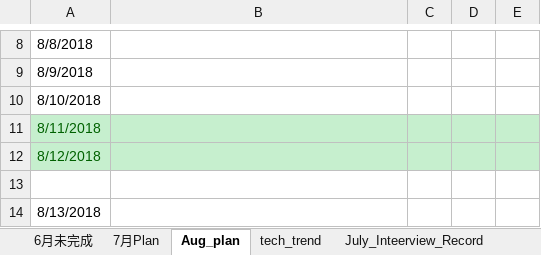
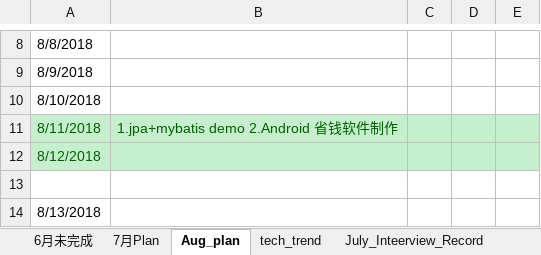
Before and after one commit to jonedaniel/openconfig, an Excel workbook: week_p.xlsx, sheet Aug_plan, drawn as a sheet; only a part is shown, gaps mark what is left out; values as stored, in another font and other column widths than the file's, no borders; the diff names each change by its address in the sheet, - before the commit and + after, or states it on an @@ line.

```diff
--- a/week_p.xlsx (sheet Aug_plan)
+++ b/week_p.xlsx (sheet Aug_plan)
-B11: (empty)
+B11: 1.jpa+mybatis demo 2.Android 省钱软件制作
```
Also changed, not shown: charts or pictures, 33 other files.
